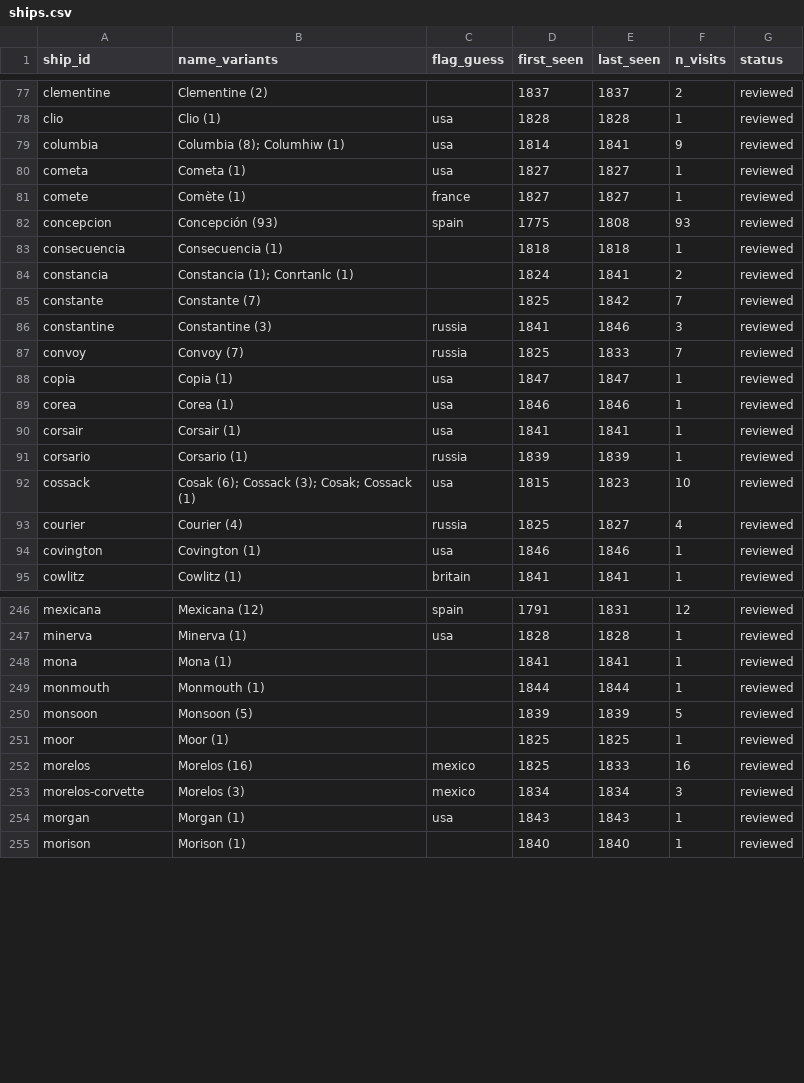
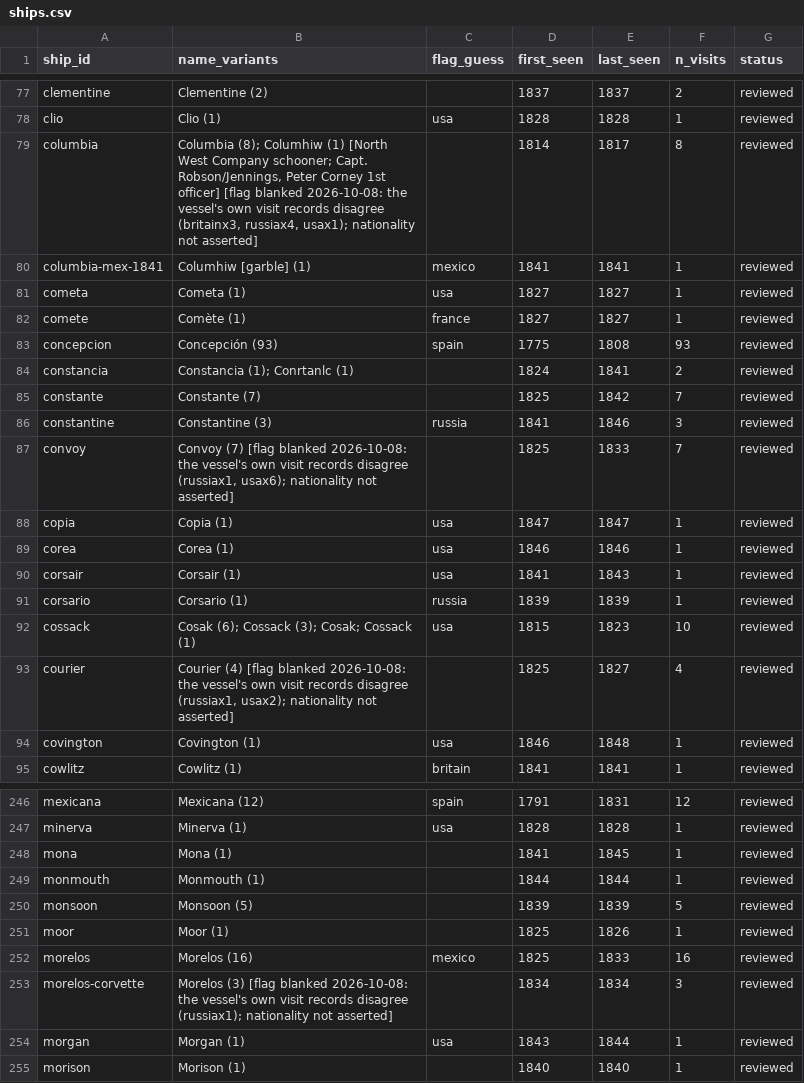
Before and after one commit to Aodhanm/california-ship-registry, a CSV file: data/ships.csv, drawn as a sheet; only a part is shown, gaps mark what is left out; the diff covers the shown part only.

Commit message:
Audit pass before external review: citation integrity, phantom purge, honest claims
Data
- drop 'consecuencia' (a word from Bouchard-deposition prose, not a hull) and the
  1785 Loreto fiscal account mis-minted as a Sutil visit
- merge two Spanish abbreviation twins (Ntra Sra del Rosario / Carmen); add Class 8
  to the false-positive register and a HARD build guard so the class cannot recur
- split the 1841 Mexican vessel 'Columhiw' out of the Columbia cluster (era-conflation
  + print-list garble) and correct that cluster to the North West Co. schooner
- blank 15 ship-level flags whose own visit records contradict them: under-claim
  rather than assert a nationality the sources do not agree on

Citations
- evidence-based repair of ca-record citations: 327 doc ids re-pointed to the leaf that
  names the vessel, 20 leaves re-pointed to the document, 177 aligned to the leaf and
  marked UNVERIFIED, 3 aligned to the document. Share of citations landing on a record
  that names the ship: 70.7% -> 93.1%
- fill 94 citations that had no URL; correct 7 garbled Ogden refs (CaAuIFrorniA)
- verify all 323 Ogden s.v. refs against the text of her 1941 appendix: 123/124 keys found
- new check_citation_drift() guard cross-checks every leaf against the C-A catalogue on
  each build (wrong leaf = HARD, stale doc id = WARN), so this drift cannot return silently

Claims
- 'The first machine-readable registry' -> 'A machine-readable registry'
- add a 'What came before this' section crediting Ogden's published appendix and her
  unpublished Bancroft compilation, Howay, and Bancroft's 1825+ lists, and stating
  plainly what this adds and what it does not
- reconcile all counts: 2,070 visits / 399 ships / 2,897 citations

```diff
--- a/data/ships.csv
+++ b/data/ships.csv
@@ -78,3 +78,4 @@ clementine,Clementine (2),,1837,1837,2,reviewed
 clio,Clio (1),usa,1828,1828,1,reviewed
-columbia,Columbia (8); Columhiw (1),usa,1814,1841,9,reviewed
+columbia,"Columbia (8); Columhiw (1) [North West Company schooner; Capt. Robson/Jennings, Peter Corney 1st officer] [flag blanked 2026-10-08: the vessel's own visit records disagree (britainx3, russiax4, usax1); nationality not asserted]",,1814,1817,8,reviewed
+columbia-mex-1841,Columhiw [garble] (1),mexico,1841,1841,1,reviewed
 cometa,Cometa (1),usa,1827,1827,1,reviewed
@@ -82,3 +83,2 @@ comete,Comète (1),france,1827,1827,1,reviewed
 concepcion,Concepción (93),spain,1775,1808,93,reviewed
-consecuencia,Consecuencia (1),,1818,1818,1,reviewed
 constancia,Constancia (1); Conrtanlc (1),,1824,1841,2,reviewed
@@ -86,10 +86,10 @@ constante,Constante (7),,1825,1842,7,reviewed
 constantine,Constantine (3),russia,1841,1846,3,reviewed
-convoy,Convoy (7),russia,1825,1833,7,reviewed
+convoy,"Convoy (7) [flag blanked 2026-10-08: the vessel's own visit records disagree (russiax1, usax6); nationality not asserted]",,1825,1833,7,reviewed
 copia,Copia (1),usa,1847,1847,1,reviewed
 corea,Corea (1),usa,1846,1846,1,reviewed
-corsair,Corsair (1),usa,1841,1841,1,reviewed
+corsair,Corsair (1),usa,1841,1843,1,reviewed
 corsario,Corsario (1),russia,1839,1839,1,reviewed
 cossack,Cosak (6); Cossack (3); Cosak; Cossack (1),usa,1815,1823,10,reviewed
-courier,Courier (4),russia,1825,1827,4,reviewed
-covington,Covington (1),usa,1846,1846,1,reviewed
+courier,"Courier (4) [flag blanked 2026-10-08: the vessel's own visit records disagree (russiax1, usax2); nationality not asserted]",,1825,1827,4,reviewed
+covington,Covington (1),usa,1846,1848,1,reviewed
 cowlitz,Cowlitz (1),britain,1841,1841,1,reviewed
@@ -247,9 +247,9 @@ mexicana,Mexicana (12),spain,1791,1831,12,reviewed
 minerva,Minerva (1),usa,1828,1828,1,reviewed
-mona,Mona (1),,1841,1841,1,reviewed
+mona,Mona (1),,1841,1845,1,reviewed
 monmouth,Monmouth (1),,1844,1844,1,reviewed
 monsoon,Monsoon (5),,1839,1839,5,reviewed
-moor,Moor (1),,1825,1825,1,reviewed
+moor,Moor (1),,1825,1826,1,reviewed
 morelos,Morelos (16),mexico,1825,1833,16,reviewed
-morelos-corvette,Morelos (3),mexico,1834,1834,3,reviewed
-morgan,Morgan (1),usa,1843,1843,1,reviewed
+morelos-corvette,Morelos (3) [flag blanked 2026-10-08: the vessel's own visit records disagree (russiax1); nationality not asserted],,1834,1834,3,reviewed
+morgan,Morgan (1),usa,1843,1844,1,reviewed
 morison,Morison (1),,1840,1840,1,reviewed
```
Also changed, not shown: 2 removed rows and 74 edited cells elsewhere in this file, 4 other files.
